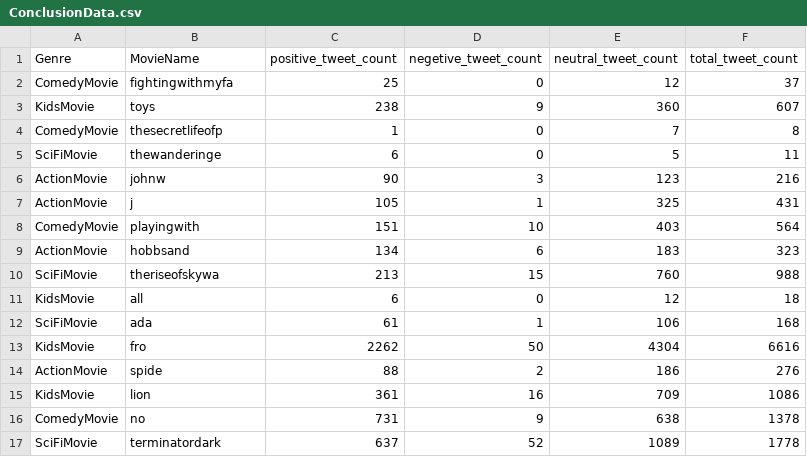
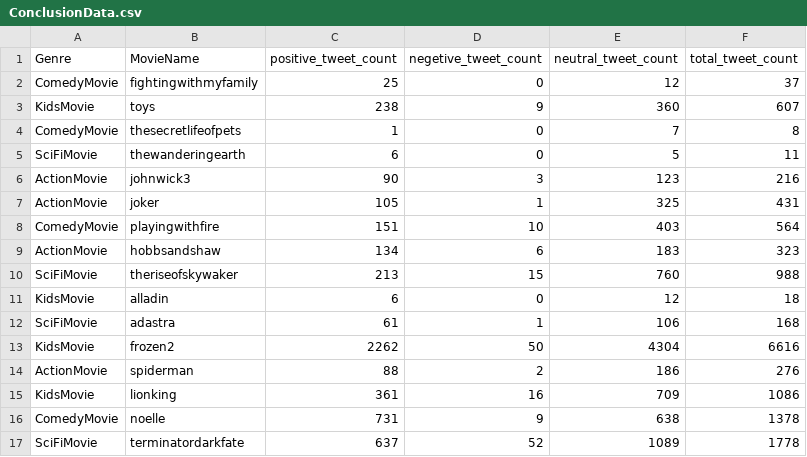
Before and after one commit to MadhuriSarode/BDP, a CSV file: Project_TwitterSentimentAnalysis/TwitterDataAnalysis/Conclusion/ConclusionData.csv, drawn as a sheet.

Commit message:
Update ConclusionData.csv

```diff
--- a/Project_TwitterSentimentAnalysis/TwitterDataAnalysis/Conclusion/ConclusionData.csv
+++ b/Project_TwitterSentimentAnalysis/TwitterDataAnalysis/Conclusion/ConclusionData.csv
@@ -1,17 +1,17 @@
 Genre,MovieName,positive_tweet_count,negetive_tweet_count,neutral_tweet_count,total_tweet_count
-ComedyMovie,fightingwithmyfa,25,0,12,37
+ComedyMovie,fightingwithmyfamily,25,0,12,37
 KidsMovie,toys,238,9,360,607
-ComedyMovie,thesecretlifeofp,1,0,7,8
-SciFiMovie,thewanderinge,6,0,5,11
-ActionMovie,johnw,90,3,123,216
-ActionMovie,j,105,1,325,431
-ComedyMovie,playingwith,151,10,403,564
-ActionMovie,hobbsand,134,6,183,323
-SciFiMovie,theriseofskywa,213,15,760,988
-KidsMovie,all,6,0,12,18
-SciFiMovie,ada,61,1,106,168
-KidsMovie,fro,2262,50,4304,6616
-ActionMovie,spide,88,2,186,276
-KidsMovie,lion,361,16,709,1086
-ComedyMovie,no,731,9,638,1378
-SciFiMovie,terminatordark,637,52,1089,1778
+ComedyMovie,thesecretlifeofpets,1,0,7,8
+SciFiMovie,thewanderingearth,6,0,5,11
+ActionMovie,johnwick3,90,3,123,216
+ActionMovie,joker,105,1,325,431
+ComedyMovie,playingwithfire,151,10,403,564
+ActionMovie,hobbsandshaw,134,6,183,323
+SciFiMovie,theriseofskywaker,213,15,760,988
+KidsMovie,alladin,6,0,12,18
+SciFiMovie,adastra,61,1,106,168
+KidsMovie,frozen2,2262,50,4304,6616
+ActionMovie,spiderman,88,2,186,276
+KidsMovie,lionking,361,16,709,1086
+ComedyMovie,noelle,731,9,638,1378
+SciFiMovie,terminatordarkfate,637,52,1089,1778
```
